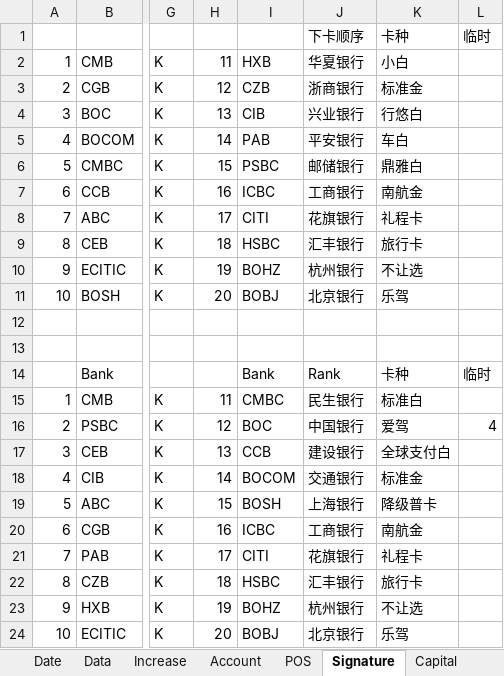
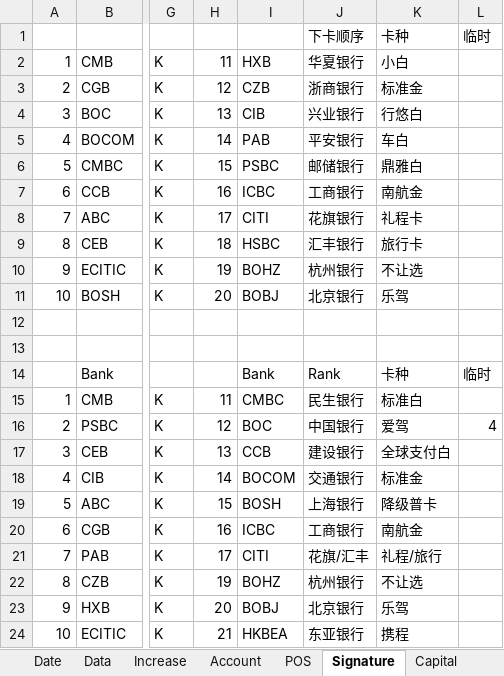
Before and after one commit to dreamingodd/useful_txt, an Excel workbook: credit_card.xlsx, sheet Signature, drawn as a sheet; only a part is shown, gaps mark what is left out; values as stored, in another font and other column widths than the file's, no borders; the diff names each change by its address in the sheet, - before the commit and + after, or states it on an @@ line.

```diff
--- a/credit_card.xlsx (sheet Signature)
+++ b/credit_card.xlsx (sheet Signature)
-J21: 花旗银行
+J21: 花旗/汇丰
-K21: 礼程卡
+K21: 礼程/旅行
-H22: 18
+H22: 19
-I22: HSBC
+I22: BOHZ
-J22: 汇丰银行
+J22: 杭州银行
-K22: 旅行卡
+K22: 不让选
-H23: 19
+H23: 20
-I23: BOHZ
+I23: BOBJ
-J23: 杭州银行
+J23: 北京银行
-K23: 不让选
+K23: 乐驾
-H24: 20
+H24: 21
-I24: BOBJ
+I24: HKBEA
-J24: 北京银行
+J24: 东亚银行
-K24: 乐驾
+K24: 携程
```
Also changed, not shown: sheet Data, sheet Date.
